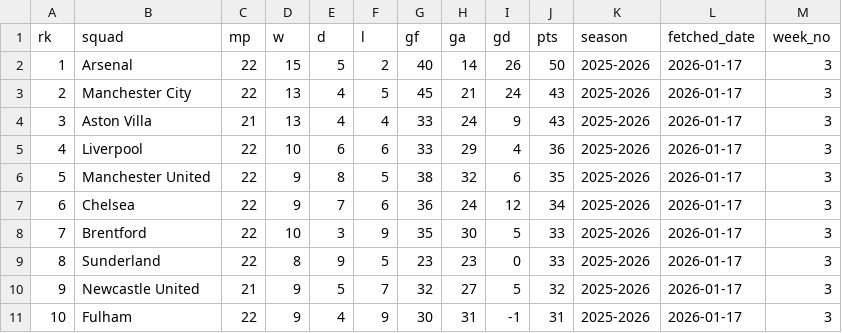
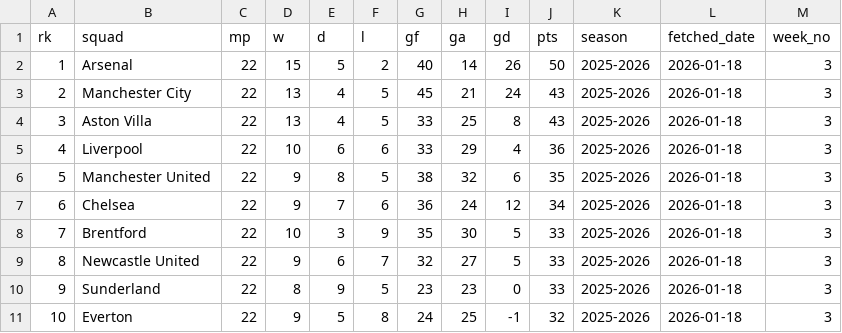
Before and after one commit to stiles/english-football-leagues, a CSV file: data/table/season_snapshots/epl_table_latest_year_2026_week_3.csv, drawn as a sheet; only a part is shown; the diff covers the shown part only.

```diff
--- a/data/table/season_snapshots/epl_table_latest_year_2026_week_3.csv
+++ b/data/table/season_snapshots/epl_table_latest_year_2026_week_3.csv
@@ -1,11 +1,11 @@
 rk,squad,mp,w,d,l,gf,ga,gd,pts,season,fetched_date,week_no
-1,Arsenal,22,15,5,2,40,14,26,50,2025-2026,2026-01-17,3
-2,Manchester City,22,13,4,5,45,21,24,43,2025-2026,2026-01-17,3
-3,Aston Villa,21,13,4,4,33,24,9,43,2025-2026,2026-01-17,3
-4,Liverpool,22,10,6,6,33,29,4,36,2025-2026,2026-01-17,3
-5,Manchester United,22,9,8,5,38,32,6,35,2025-2026,2026-01-17,3
-6,Chelsea,22,9,7,6,36,24,12,34,2025-2026,2026-01-17,3
-7,Brentford,22,10,3,9,35,30,5,33,2025-2026,2026-01-17,3
-8,Sunderland,22,8,9,5,23,23,0,33,2025-2026,2026-01-17,3
-9,Newcastle United,21,9,5,7,32,27,5,32,2025-2026,2026-01-17,3
-10,Fulham,22,9,4,9,30,31,-1,31,2025-2026,2026-01-17,3
+1,Arsenal,22,15,5,2,40,14,26,50,2025-2026,2026-01-18,3
+2,Manchester City,22,13,4,5,45,21,24,43,2025-2026,2026-01-18,3
+3,Aston Villa,22,13,4,5,33,25,8,43,2025-2026,2026-01-18,3
+4,Liverpool,22,10,6,6,33,29,4,36,2025-2026,2026-01-18,3
+5,Manchester United,22,9,8,5,38,32,6,35,2025-2026,2026-01-18,3
+6,Chelsea,22,9,7,6,36,24,12,34,2025-2026,2026-01-18,3
+7,Brentford,22,10,3,9,35,30,5,33,2025-2026,2026-01-18,3
+8,Newcastle United,22,9,6,7,32,27,5,33,2025-2026,2026-01-18,3
+9,Sunderland,22,8,9,5,23,23,0,33,2025-2026,2026-01-18,3
+10,Everton,22,9,5,8,24,25,-1,32,2025-2026,2026-01-18,3
```
Also changed, not shown: 29 edited cells elsewhere in this file, 2 other files.
